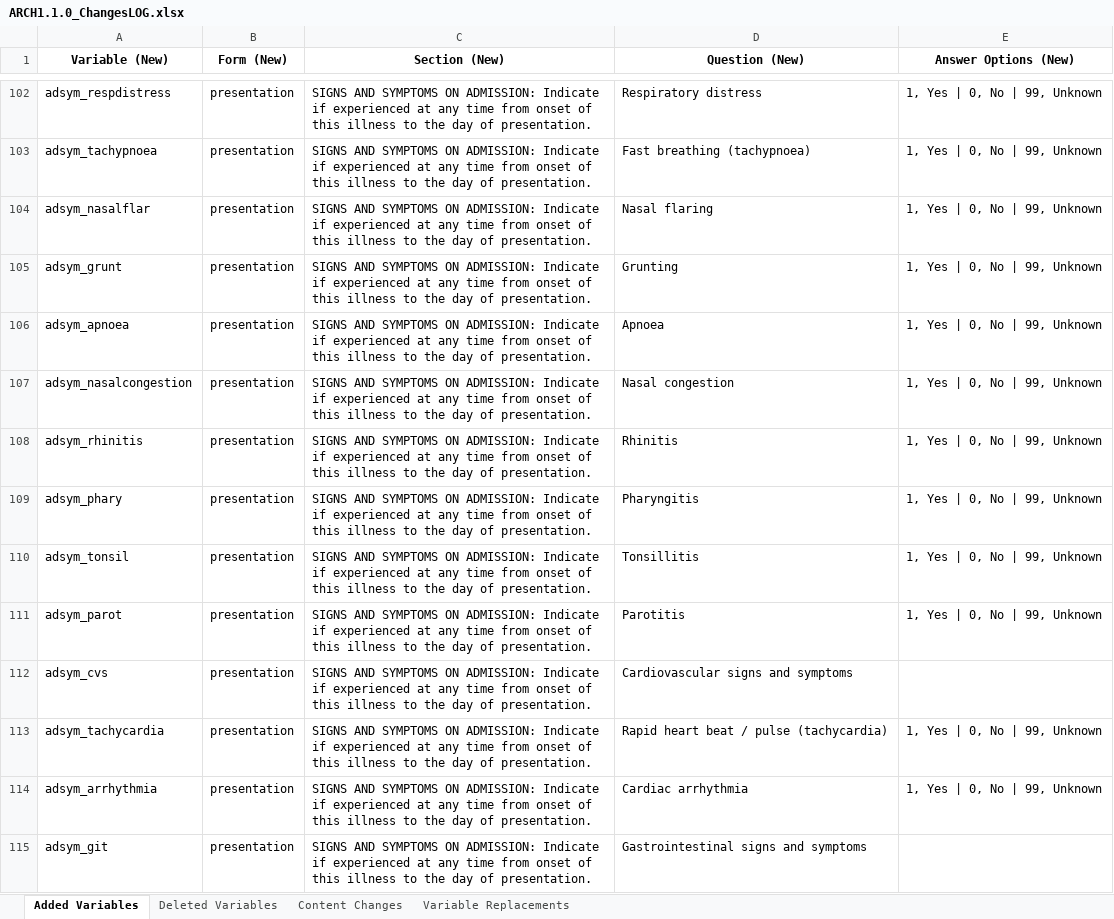
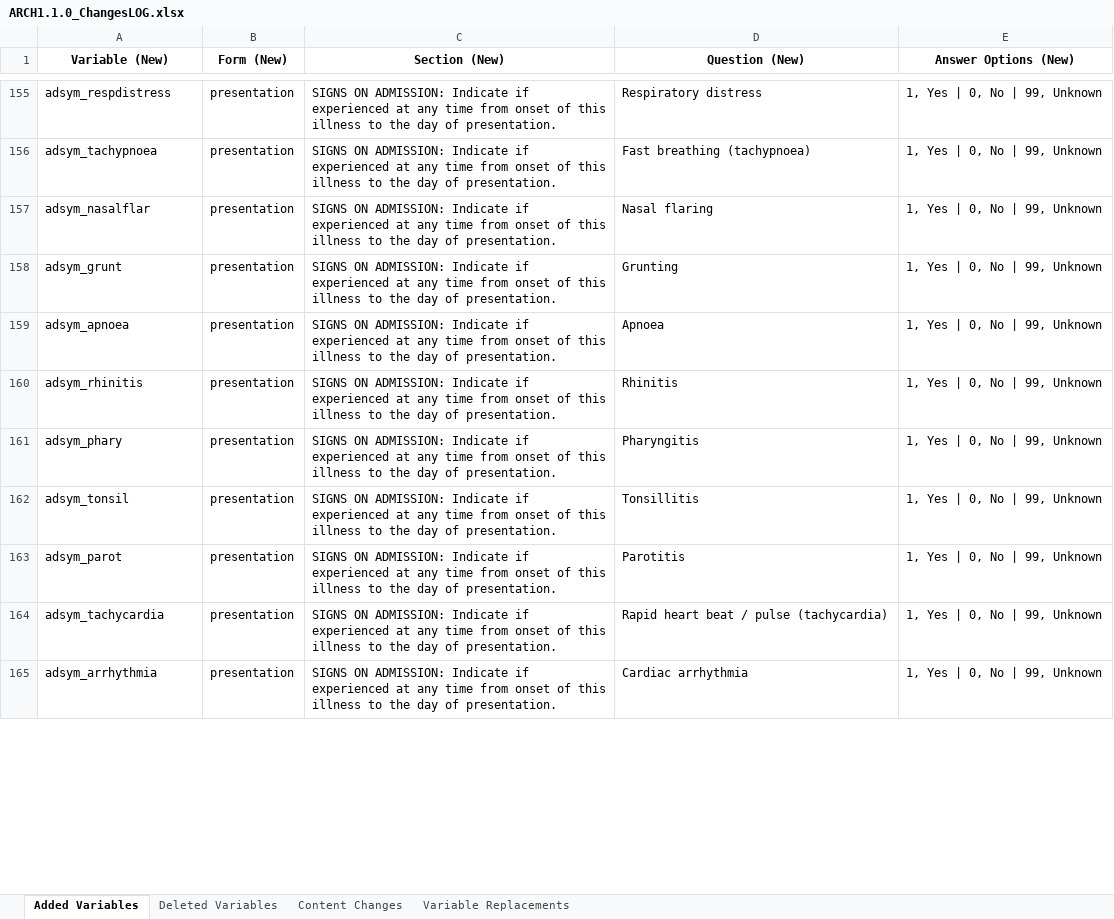
Before and after one commit to ISARICResearch/DataPlatform, an Excel workbook: ARCH/ARCH1.1.0/ARCH1.1.0_ChangesLOG.xlsx, sheet Added Variables, drawn as a sheet; only a part is shown, gaps mark what is left out; values as stored, in another font and other column widths than the file's, no borders; removed rows and columns are numbered as before the commit, all else as after; the diff covers the shown part only; the diff names each change by its address in the sheet, - before the commit and + after, or states it on an @@ line.

```diff
--- a/ARCH/ARCH1.1.0/ARCH1.1.0_ChangesLOG.xlsx (sheet Added Variables)
+++ b/ARCH/ARCH1.1.0/ARCH1.1.0_ChangesLOG.xlsx (sheet Added Variables)
-C155:C159 (Section (New)): SIGNS AND SYMPTOMS ON ADMISSION:…
+C155:C159 (Section (New)): SIGNS ON ADMISSION:…
-row 107: adsym_nasalcongestion | presentation | SIGNS AND SYMPTOMS ON ADMISSION: Indicate if experienced at any time from onset of this illness to the day of presentation. | Nasal congestion | 1, Yes | 0, No | 99, Unknown
-C160:C163 (Section (New)): SIGNS AND SYMPTOMS ON ADMISSION:…
+C160:C163 (Section (New)): SIGNS ON ADMISSION:…
-row 112: adsym_cvs | presentation | SIGNS AND SYMPTOMS ON ADMISSION: Indicate if experienced at any time from onset of this illness to the day of presentation. | Cardiovascular signs and symptoms
-C164:C165 (Section (New)): SIGNS AND SYMPTOMS ON ADMISSION:…
+C164:C165 (Section (New)): SIGNS ON ADMISSION:…
-row 115: adsym_git | presentation | SIGNS AND SYMPTOMS ON ADMISSION: Indicate if experienced at any time from onset of this illness to the day of presentation. | Gastrointestinal signs and symptoms
```
Also changed, not shown: other rows of this sheet, sheet Deleted Variables, sheet Content Changes, sheet Variable Replacements.
